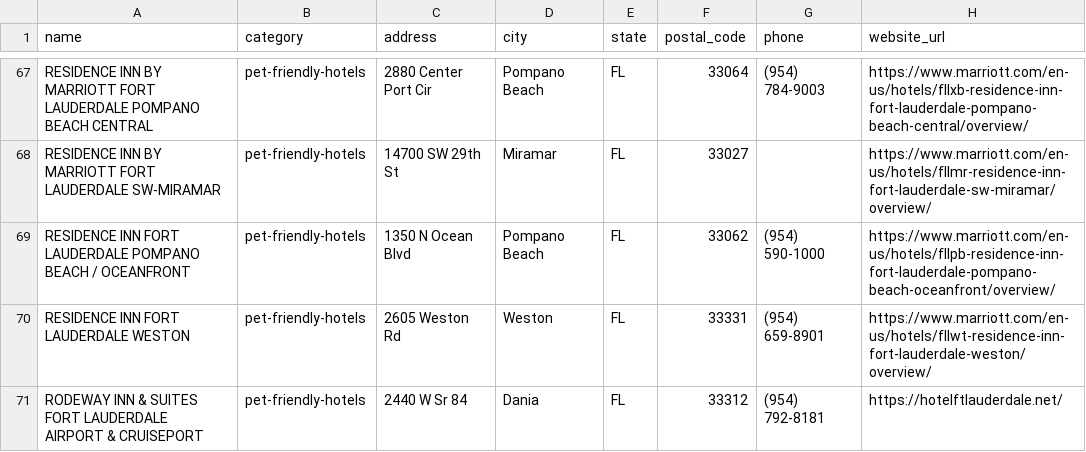
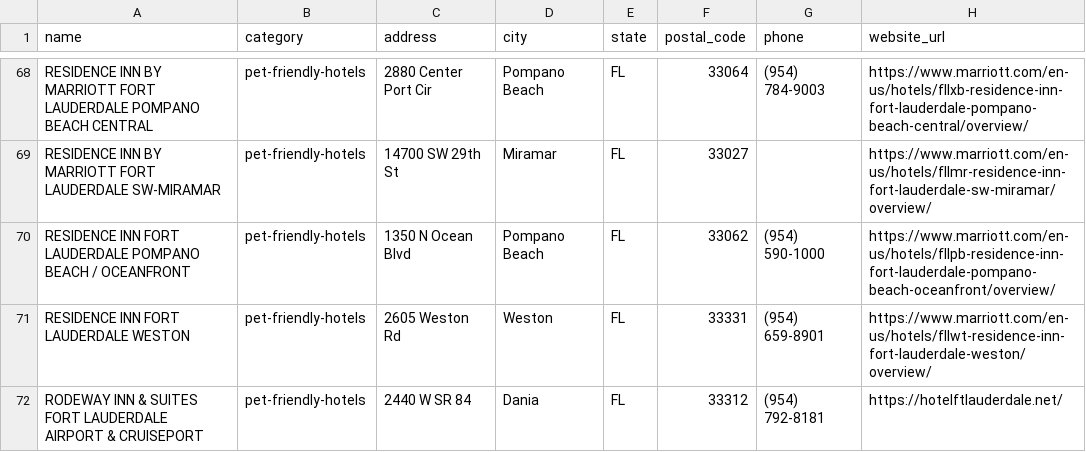
Before and after one commit to jfields80/atlas-dashboard, a CSV file: atlas-dashboard/launch_packages/pettripfinder/markets/staging/fort-lauderdale-fl/launch_package/markets/authority/fort-lauderdale-fl/seed_businesses.csv, drawn as a sheet; only a part is shown, gaps mark what is left out; addresses are those after the commit; the diff covers the shown part only; the diff names each change by its address in the sheet, - before the commit and + after, or states it on an @@ line.

```diff
--- a/atlas-dashboard/launch_packages/pettripfinder/markets/staging/fort-lauderdale-fl/launch_package/markets/authority/fort-lauderdale-fl/seed_businesses.csv
+++ b/atlas-dashboard/launch_packages/pettripfinder/markets/staging/fort-lauderdale-fl/launch_package/markets/authority/fort-lauderdale-fl/seed_businesses.csv
-C72 (address): 2440 W Sr 84
+C72 (address): 2440 W SR 84
```
Also changed, not shown: 3 added rows and 2 edited cells elsewhere in this file, 5 other files.
